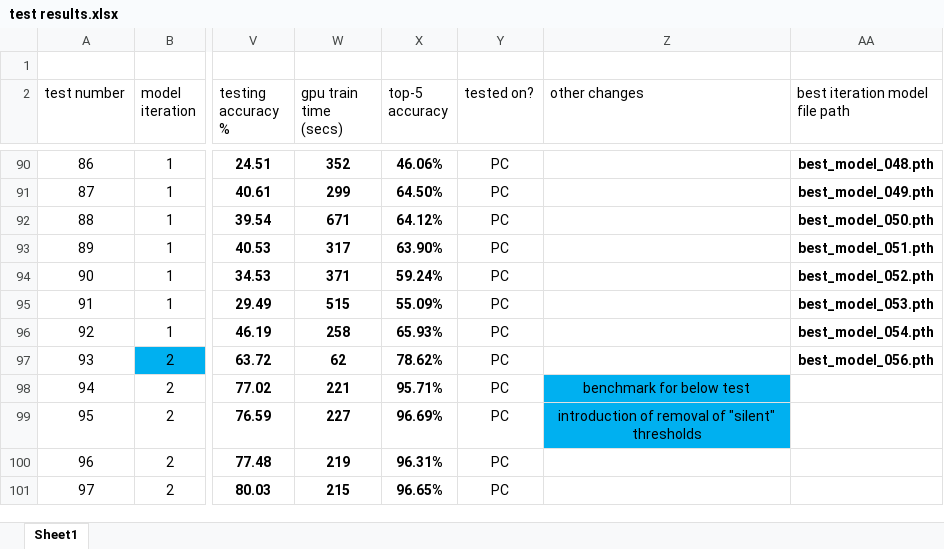
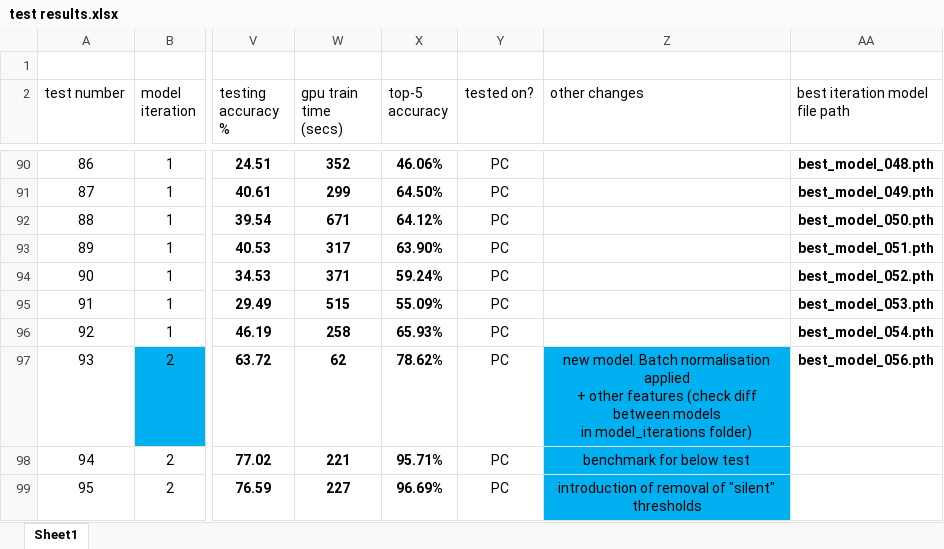
Before and after one commit to spearmintage/final-project, an Excel workbook: code/test results.xlsx, sheet Sheet1, drawn as a sheet; only a part is shown, gaps mark what is left out; the shorter side is filled out with more unchanged rows; values as stored, in another font and other column widths than the file's, no borders; conditional formats and table styles not drawn; ↵ is a line break in a cell; the diff names each change by its address in the sheet, - before the commit and + after, or states it on an @@ line.

Commit message:
extra comment for iteration 2

```diff
--- a/code/test results.xlsx (sheet Sheet1)
+++ b/code/test results.xlsx (sheet Sheet1)
-Z97 (other changes): (empty)
+Z97 (other changes): new model. Batch normalisation applied ↵ + other features (check diff between models ↵ in model_iterations folder)
-Z97 fill: none
+Z97 fill: #00B0F0
```
Also changed, not shown: 1 other file.
